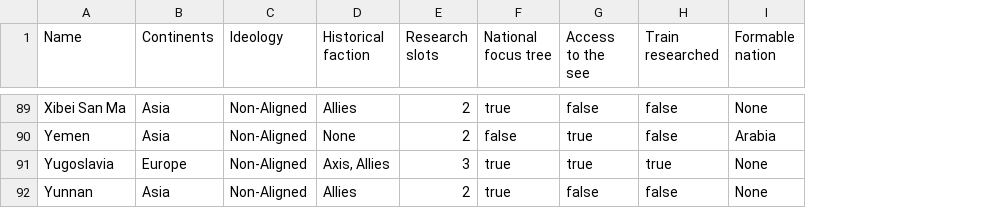
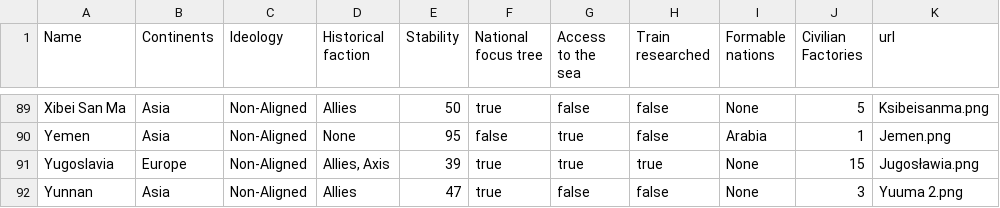
Before and after one commit to Sekanko/hoidle-backend, a CSV file: hoidle-data-updater/src/main/resources/countries.csv, drawn as a sheet; only a part is shown, gaps mark what is left out; removed rows and columns are numbered as before the commit, all else as after; the diff covers the shown part only; the diff names each change by its address in the sheet, - before the commit and + after, or states it on an @@ line.

```diff
--- a/hoidle-data-updater/src/main/resources/countries.csv
+++ b/hoidle-data-updater/src/main/resources/countries.csv
-column E (Research slots), rows 89-92: 2 | 2 | 3 | 2
+column E (Stability), rows 89-92: 50 | 95 | 39 | 47
+column J (Civilian Factories), rows 89-92: 5 | 1 | 15 | 3
+column K (url), rows 89-92: Ksibeisanma.png | Jemen.png | Jugosławia.png | Yuuma 2.png
-G1: Access to the see
+G1: Access to the sea
-I1: Formable nation
+I1: Formable nations
-D91 (Historical faction): Axis, Allies
+D91 (Historical faction): Allies, Axis
```
Also changed, not shown: 5 edited cells elsewhere in this file, 14 other files.
